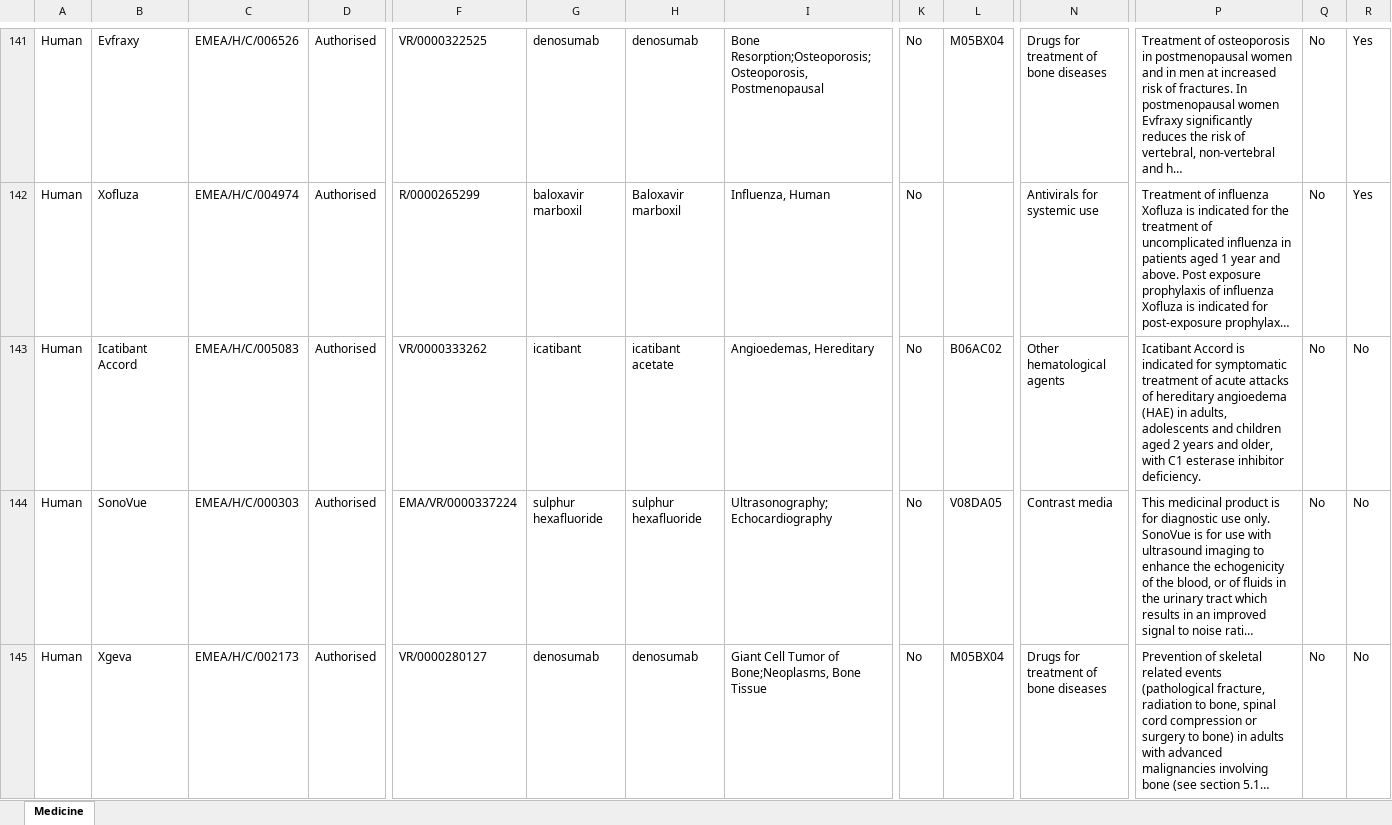
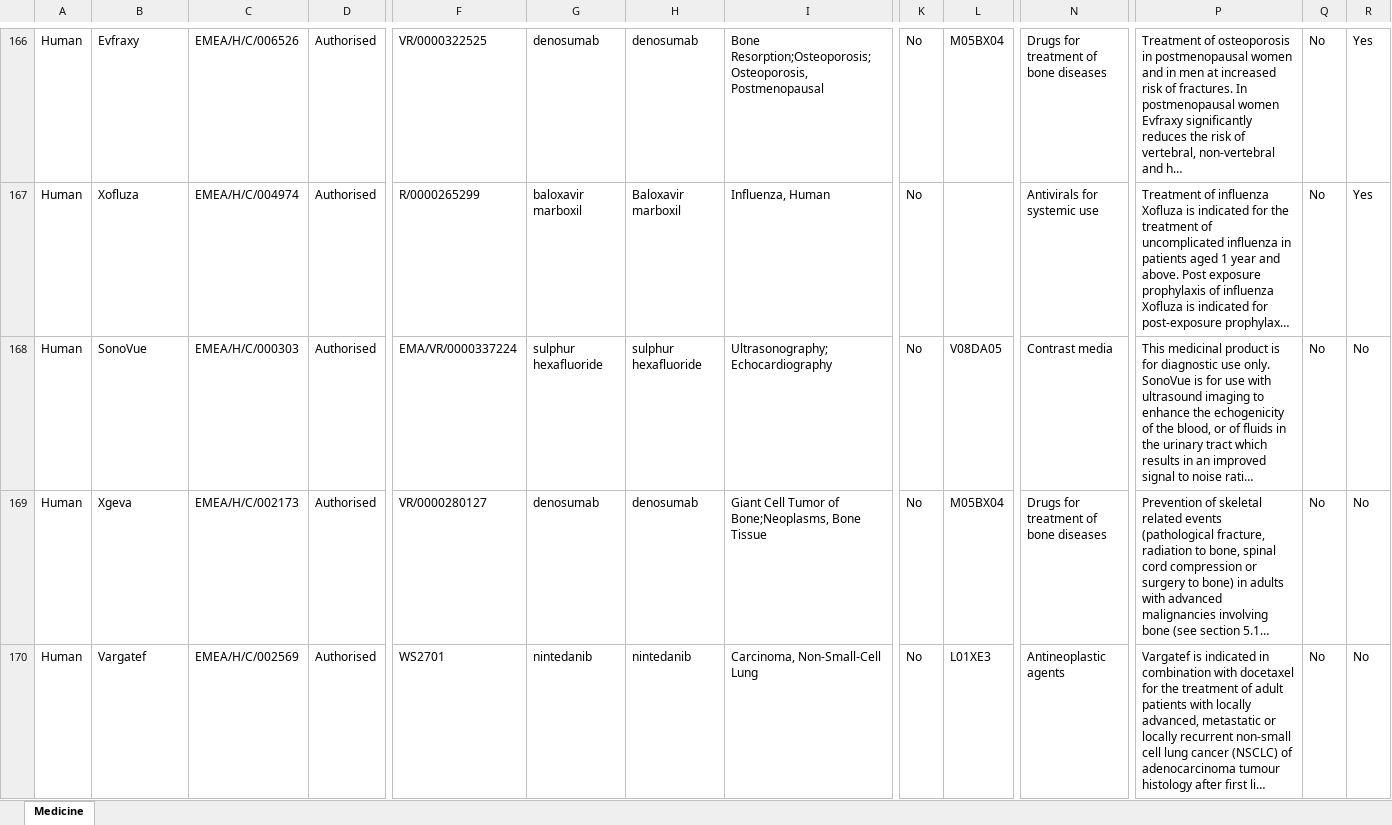
Before and after one commit to Francis-Li20250603/BioRegex-Hub, an Excel workbook: backend/data/ema_human_medicines.xlsx, sheet Medicine, drawn as a sheet; only a part is shown, gaps mark what is left out; the shorter side is filled out with more unchanged rows; long unchanged cells end in …; values as stored, in another font and other column widths than the file's, no borders; charts and pictures not drawn; removed rows and columns are numbered as before the commit, all else as after; rows hold the shown columns only; the diff covers the shown part only; the diff names each change by its address in the sheet, - before the commit and + after, or states it on an @@ line.

```diff
--- a/backend/data/ema_human_medicines.xlsx (sheet Medicine)
+++ b/backend/data/ema_human_medicines.xlsx (sheet Medicine)
-row 143: Human | Icatibant Accord | EMEA/H/C/005083 | Authorised | VR/0000333262 | icatibant | icatibant acetate | Angioedemas, Hereditary | No | B06AC02 | Other hematological agents | Icatibant Accord is indicated for symptomatic treatment of acute attacks of hereditary angioedema (HAE) in adults, adolescents and children aged 2 years and older, with C1 esterase inhibitor deficiency. | No | No
```
Also changed, not shown: 27 added rows, 26 removed rows and 2 edited cells elsewhere in this sheet, 1 other file.
